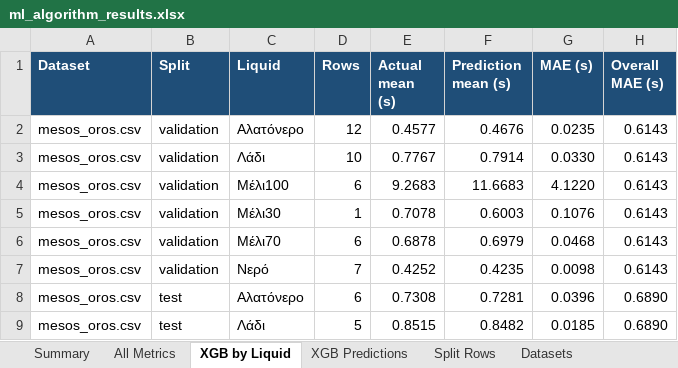
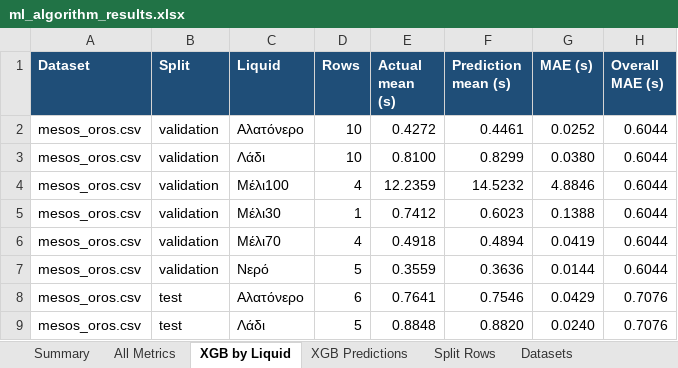
Before and after one commit to stampos/xgboost-trained-model-deployment, an Excel workbook: outputs/ml-comparison-shared-split/ml_algorithm_results.xlsx, sheet XGB by Liquid, drawn as a sheet; only a part is shown; values as stored, in another font and other column widths than the file's, no borders; table styles not drawn; the diff covers the shown part only; the diff names each change by its address in the sheet, - before the commit and + after, or states it on an @@ line.

```diff
--- a/outputs/ml-comparison-shared-split/ml_algorithm_results.xlsx (sheet XGB by Liquid)
+++ b/outputs/ml-comparison-shared-split/ml_algorithm_results.xlsx (sheet XGB by Liquid)
-D2 (Rows): 12
+D2 (Rows): 10
-E2 (Actual mean (s)): 0.4577
+E2 (Actual mean (s)): 0.4272
-F2 (Prediction mean (s)): 0.4676
+F2 (Prediction mean (s)): 0.4461
-G2 (MAE (s)): 0.0235
+G2 (MAE (s)): 0.0252
-H2:H7 (Overall MAE (s)): 0.6143
+H2:H7 (Overall MAE (s)): 0.6044
-E3 (Actual mean (s)): 0.7767
+E3 (Actual mean (s)): 0.8100
-F3 (Prediction mean (s)): 0.7914
+F3 (Prediction mean (s)): 0.8299
-G3 (MAE (s)): 0.0330
+G3 (MAE (s)): 0.0380
-D4 (Rows): 6
+D4 (Rows): 4
-E4 (Actual mean (s)): 9.2683
+E4 (Actual mean (s)): 12.2359
-F4 (Prediction mean (s)): 11.6683
+F4 (Prediction mean (s)): 14.5232
-G4 (MAE (s)): 4.1220
+G4 (MAE (s)): 4.8846
-E5 (Actual mean (s)): 0.7078
+E5 (Actual mean (s)): 0.7412
-F5 (Prediction mean (s)): 0.6003
+F5 (Prediction mean (s)): 0.6023
-G5 (MAE (s)): 0.1076
+G5 (MAE (s)): 0.1388
-D6 (Rows): 6
+D6 (Rows): 4
-E6 (Actual mean (s)): 0.6878
+E6 (Actual mean (s)): 0.4918
-F6 (Prediction mean (s)): 0.6979
+F6 (Prediction mean (s)): 0.4894
-G6 (MAE (s)): 0.0468
+G6 (MAE (s)): 0.0419
-D7 (Rows): 7
+D7 (Rows): 5
-E7 (Actual mean (s)): 0.4252
+E7 (Actual mean (s)): 0.3559
-F7 (Prediction mean (s)): 0.4235
+F7 (Prediction mean (s)): 0.3636
-G7 (MAE (s)): 0.0098
+G7 (MAE (s)): 0.0144
-E8 (Actual mean (s)): 0.7308
+E8 (Actual mean (s)): 0.7641
-F8 (Prediction mean (s)): 0.7281
+F8 (Prediction mean (s)): 0.7546
-G8 (MAE (s)): 0.0396
+G8 (MAE (s)): 0.0429
-H8:H9 (Overall MAE (s)): 0.6890
+H8:H9 (Overall MAE (s)): 0.7076
-E9 (Actual mean (s)): 0.8515
+E9 (Actual mean (s)): 0.8848
-F9 (Prediction mean (s)): 0.8482
+F9 (Prediction mean (s)): 0.8820
-G9 (MAE (s)): 0.0185
+G9 (MAE (s)): 0.0240
```
Also changed, not shown: 59 edited cells elsewhere in this sheet, sheet XGB Predictions, sheet Summary, sheet All Metrics, sheet Split Rows, sheet Datasets, sheet Configuration, 25 other files.
